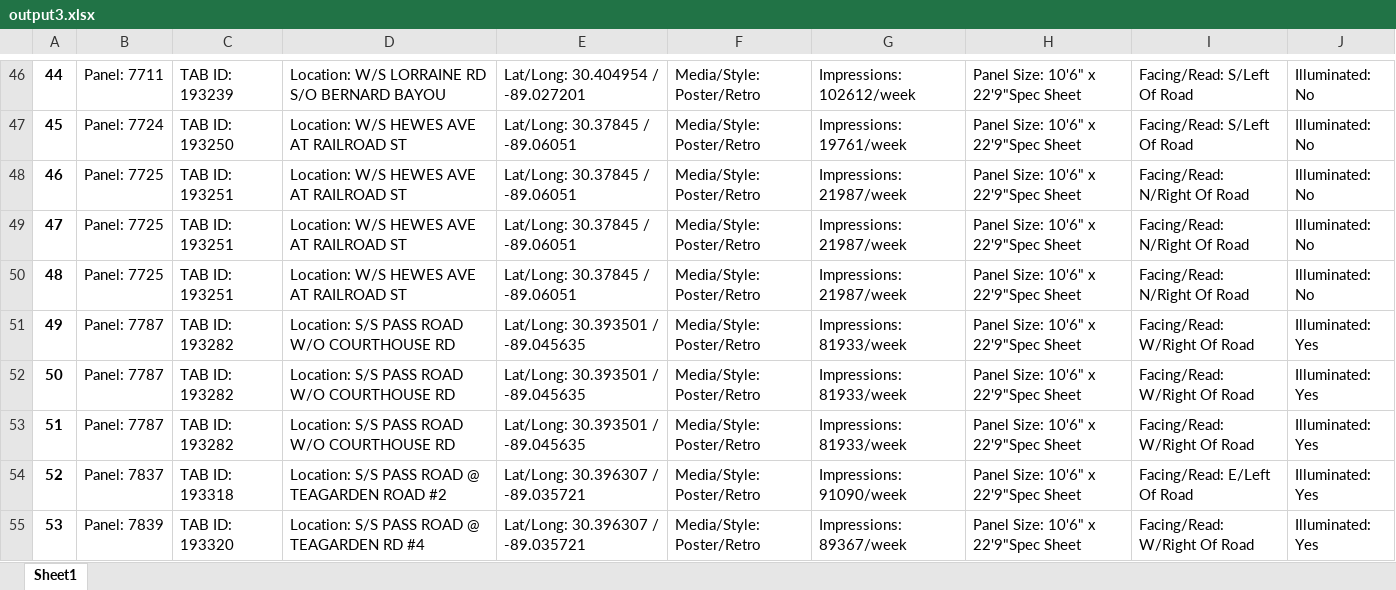
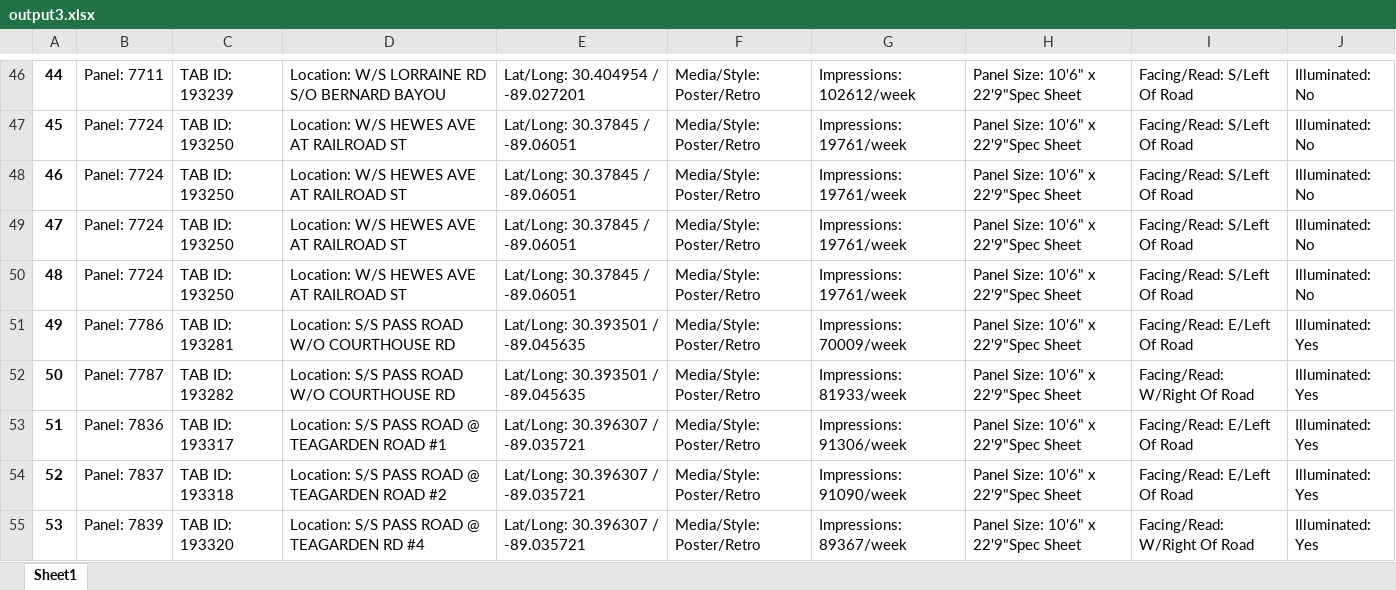
Before and after one commit to sepehrsohrabii/Extracting-Map-Data, an Excel workbook: output3.xlsx, sheet Sheet1, drawn as a sheet; only a part is shown, gaps mark what is left out; values as stored, in another font and other column widths than the file's, no borders; the diff covers the shown part only; the diff names each change by its address in the sheet, - before the commit and + after, or states it on an @@ line.

```diff
--- a/output3.xlsx (sheet Sheet1)
+++ b/output3.xlsx (sheet Sheet1)
-B48:B50: Panel: 7725
+B48:B50: Panel: 7724
-C48:C50: TAB ID: 193251
+C48:C50: TAB ID: 193250
-G48:G50: Impressions: 21987/week
+G48:G50: Impressions: 19761/week
-I48:I50: Facing/Read: N/Right Of Road
+I48:I50: Facing/Read: S/Left Of Road
-B51: Panel: 7787
+B51: Panel: 7786
-C51: TAB ID: 193282
+C51: TAB ID: 193281
-G51: Impressions: 81933/week
+G51: Impressions: 70009/week
-I51: Facing/Read: W/Right Of Road
+I51: Facing/Read: E/Left Of Road
-B53: Panel: 7787
+B53: Panel: 7836
-C53: TAB ID: 193282
+C53: TAB ID: 193317
-D53: Location: S/S PASS ROAD W/O COURTHOUSE RD
+D53: Location: S/S PASS ROAD @ TEAGARDEN ROAD #1
-E53: Lat/Long: 30.393501 / -89.045635
+E53: Lat/Long: 30.396307 / -89.035721
-G53: Impressions: 81933/week
+G53: Impressions: 91306/week
-I53: Facing/Read: W/Right Of Road
+I53: Facing/Read: E/Left Of Road
```
Also changed, not shown: 1551 edited cells elsewhere in this sheet, 1 other file.
